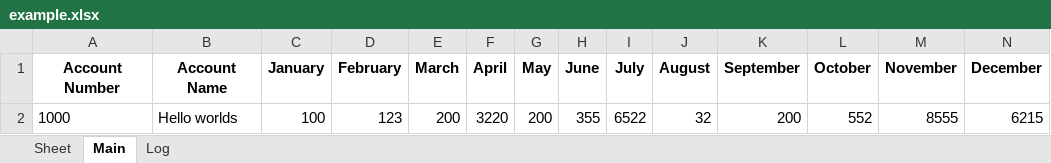
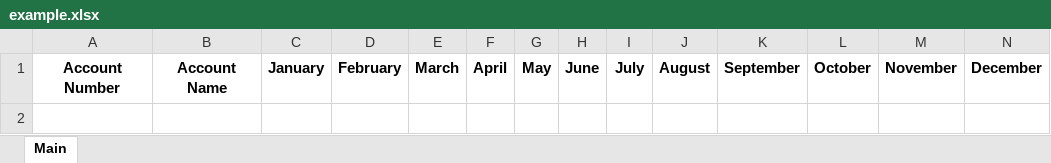
Before and after one commit to RabHLB/steamlit-excel-app, an Excel workbook: example.xlsx, sheet Main, drawn as a sheet; values as stored, in another font and other column widths than the file's, no borders; the diff names each change by its address in the sheet, - before the commit and + after, or states it on an @@ line.

```diff
--- a/example.xlsx (sheet Main)
+++ b/example.xlsx (sheet Main)
-sheet tab: Sheet
-sheet tab: Log
-row 2: 1000 | Hello worlds | 100 | 123 | 200 | 3220 | 200 | 355 | 6522 | 32 | 200 | 552 | 8555 | 6215
```
Also changed, not shown: 2 other files.
